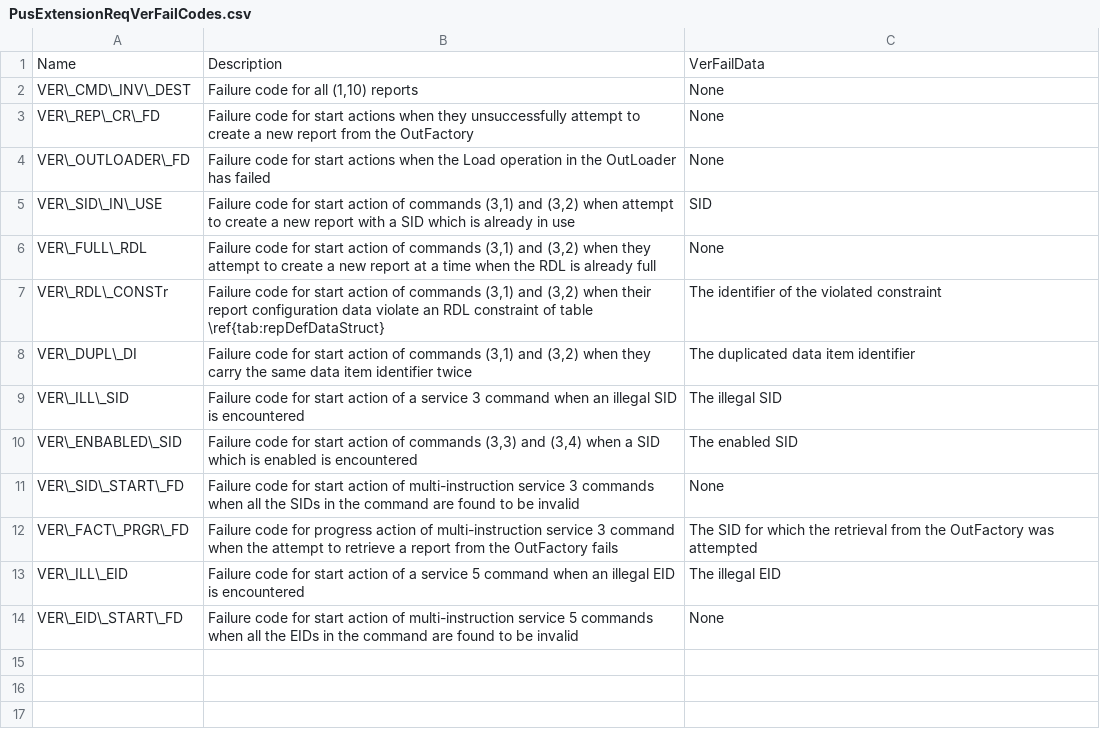
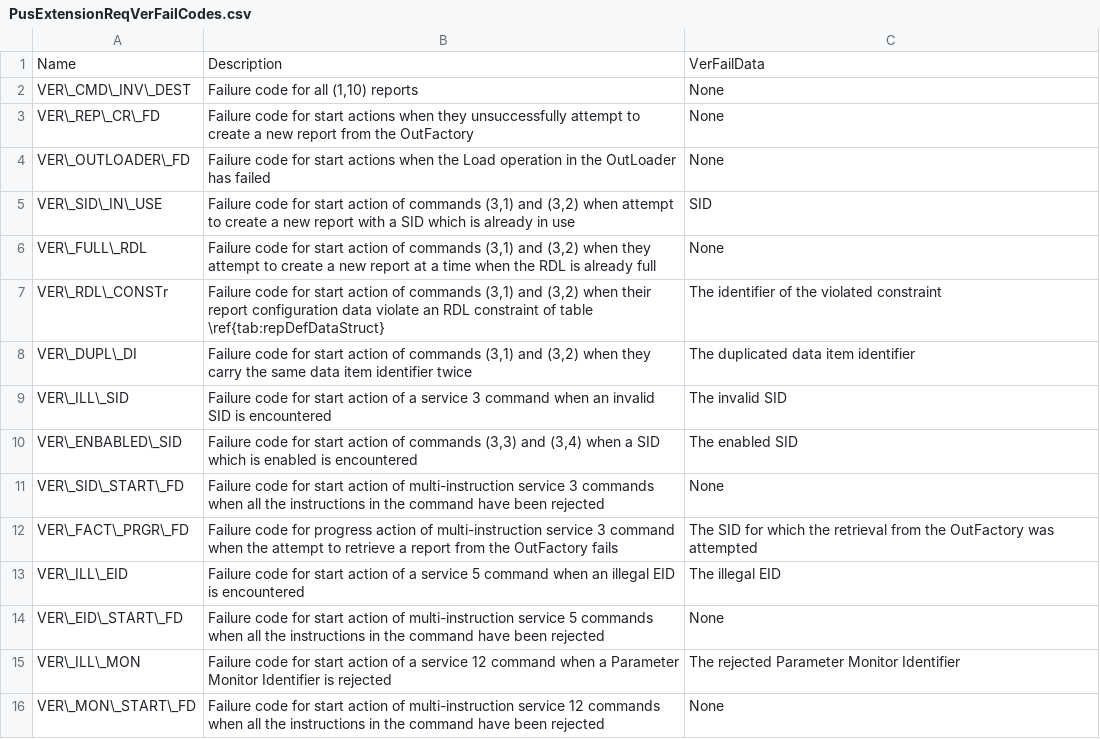
Before and after one commit to pnp-software/cordetfw, a CSV file: doc/pus/PusExtensionReqVerFailCodes.csv, drawn as a sheet.

```diff
--- a/doc/pus/PusExtensionReqVerFailCodes.csv
+++ b/doc/pus/PusExtensionReqVerFailCodes.csv
@@ -8,7 +8,9 @@ VER\_RDL\_CONSTr,"Failure code for start action of commands (3,1) and (3,2) when
 VER\_DUPL\_DI,"Failure code for start action of commands (3,1) and (3,2) when they carry the same data item identifier twice",The duplicated data item identifier
-VER\_ILL\_SID,Failure code for start action of a service 3 command when an illegal SID is encountered,The illegal SID
+VER\_ILL\_SID,Failure code for start action of a service 3 command when an invalid SID is encountered,The invalid SID
 VER\_ENBABLED\_SID,"Failure code for start action of commands (3,3) and (3,4) when a SID which is enabled is encountered",The enabled SID
-VER\_SID\_START\_FD,Failure code for start action of multi-instruction service 3 commands when all the SIDs in the command are found to be invalid,None
+VER\_SID\_START\_FD,Failure code for start action of multi-instruction service 3 commands when all the instructions in the command have been rejected,None
 VER\_FACT\_PRGR\_FD,Failure code for progress action of multi-instruction service 3 command when the attempt to retrieve a report from the OutFactory fails,The SID for which the retrieval from the OutFactory was attempted
 VER\_ILL\_EID,Failure code for start action of a service 5 command when an illegal EID is encountered,The illegal EID
-VER\_EID\_START\_FD,Failure code for start action of multi-instruction service 5 commands when all the EIDs in the command are found to be invalid,None
+VER\_EID\_START\_FD,Failure code for start action of multi-instruction service 5 commands when all the instructions in the command have been rejected,None
+VER\_ILL\_MON,Failure code for start action of a service 12 command when a Parameter Monitor Identifier is rejected,The rejected Parameter Monitor Identifier
+VER\_MON\_START\_FD,Failure code for start action of multi-instruction service 12 commands when all the instructions in the command have been rejected,None
```
Also changed, not shown: doc/pus/PusCompliance.csv, doc/pus/PusExtensionConst.csv, 3 other files.
